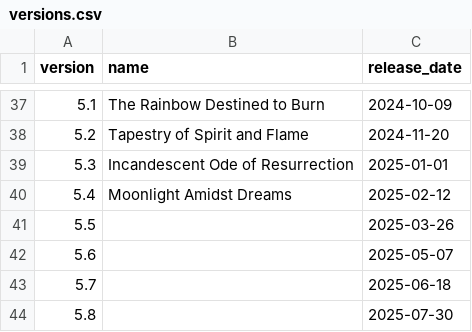
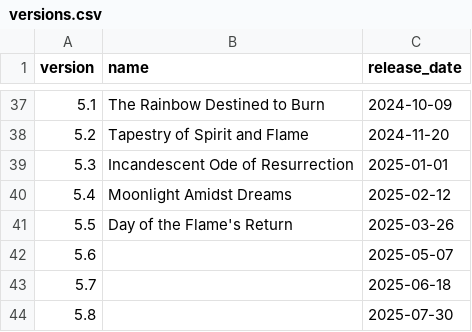
Before and after one commit to Remls/GenshinChars, a CSV file: data/versions.csv, drawn as a sheet; only a part is shown, gaps mark what is left out.

Commit message:
Update version 5.5 name

```diff
--- a/data/versions.csv
+++ b/data/versions.csv
@@ -40,3 +40,3 @@ version,name,release_date
 5.4,Moonlight Amidst Dreams,2025-02-12
-5.5,,2025-03-26
+5.5,Day of the Flame's Return,2025-03-26
 5.6,,2025-05-07
```
